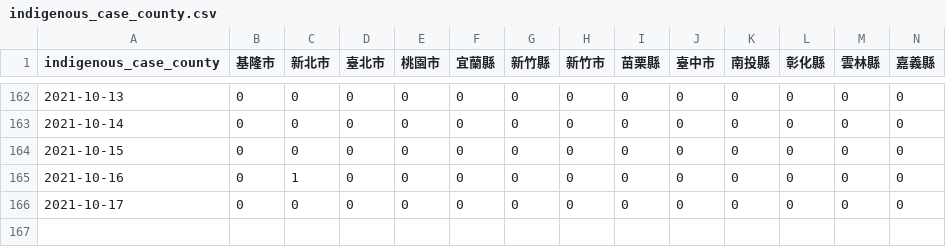
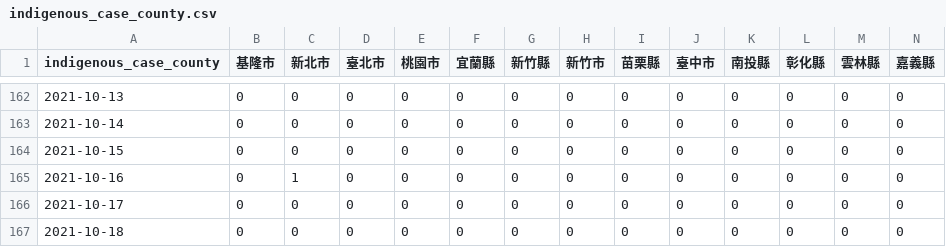
Before and after one commit to readr-media/readr-data, a CSV file: covid-19/indigenous_case_county.csv, drawn as a sheet; only a part is shown, gaps mark what is left out; rows hold the shown columns only; the diff names each change by its address in the sheet, - before the commit and + after, or states it on an @@ line.

```diff
--- a/covid-19/indigenous_case_county.csv
+++ b/covid-19/indigenous_case_county.csv
+row 167: 2021-10-18 | 0 | 0 | 0 | 0 | 0 | 0 | 0 | 0 | 0 | 0 | 0 | 0 | 0
```
Also changed, not shown: covid-19/indigenous_case_group_after0514.csv.
